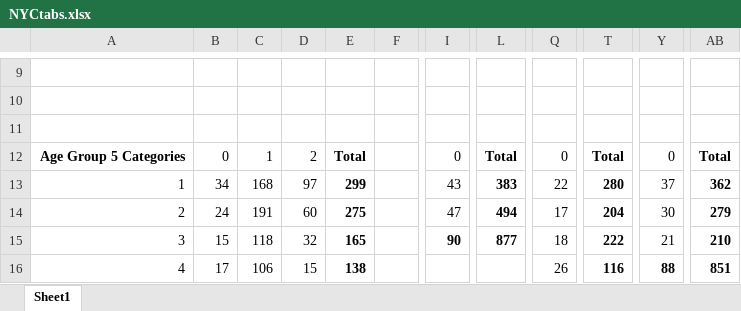
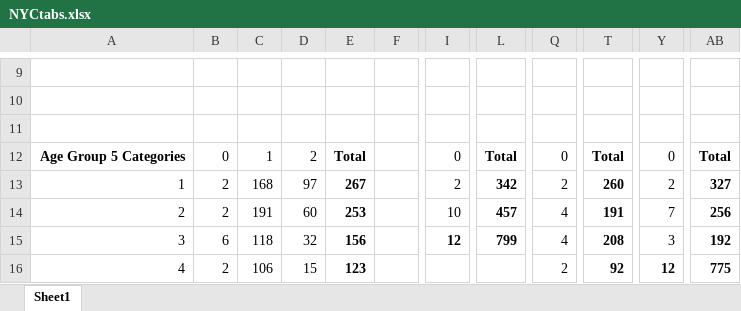
Before and after one commit to ariadnerivera/SexBeh_repo, an Excel workbook: results/NYCtabs.xlsx, sheet Sheet1, drawn as a sheet; only a part is shown, gaps mark what is left out; values as stored, in another font and other column widths than the file's, no borders; the diff covers the shown part only; the diff names each change by its address in the sheet, - before the commit and + after, or states it on an @@ line.

Commit message:
update results and outcomes excel to include only those who answered ACASI

```diff
--- a/results/NYCtabs.xlsx (sheet Sheet1)
+++ b/results/NYCtabs.xlsx (sheet Sheet1)
-B13: 34
+B13: 2
-E13: 299
+E13: 267
-I13: 43
+I13: 2
-L13: 383
+L13: 342
-Q13: 22
+Q13: 2
-T13: 280
+T13: 260
-Y13: 37
+Y13: 2
-AB13: 362
+AB13: 327
-B14: 24
+B14: 2
-E14: 275
+E14: 253
-I14: 47
+I14: 10
-L14: 494
+L14: 457
-Q14: 17
+Q14: 4
-T14: 204
+T14: 191
-Y14: 30
+Y14: 7
-AB14: 279
+AB14: 256
-B15: 15
+B15: 6
-E15: 165
+E15: 156
-I15: 90
+I15: 12
-L15: 877
+L15: 799
-Q15: 18
+Q15: 4
-T15: 222
+T15: 208
-Y15: 21
+Y15: 3
-AB15: 210
+AB15: 192
-B16: 17
+B16: 2
-E16: 138
+E16: 123
-Q16: 26
+Q16: 2
-T16: 116
+T16: 92
-Y16: 88
+Y16: 12
-AB16: 851
+AB16: 775
```
Also changed, not shown: 122 edited cells elsewhere in this sheet, results/NHANES1.xlsx, results/NHANEStabs.xlsx, 4 other files.
